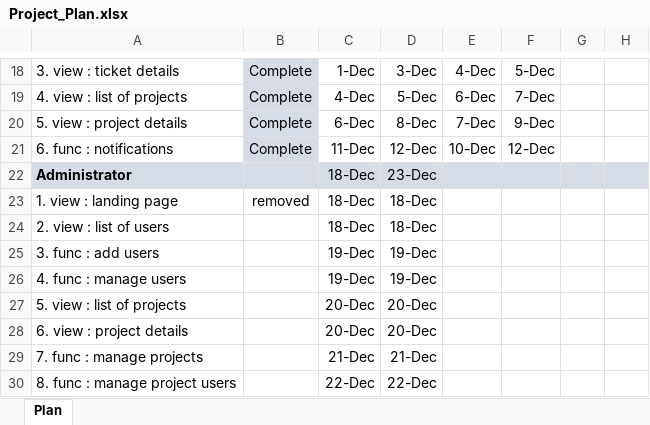
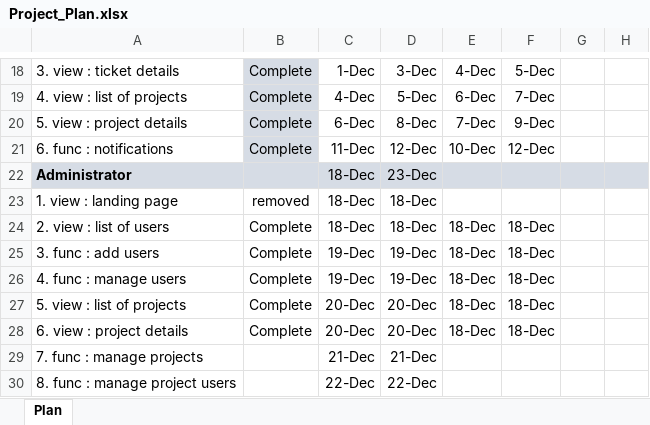
Before and after one commit to ksantosh95/BugTracker, an Excel workbook: Project_Plan.xlsx, sheet Plan, drawn as a sheet; only a part is shown, gaps mark what is left out; values as stored, in another font and other column widths than the file's, no borders; conditional formats not drawn; the diff names each change by its address in the sheet, - before the commit and + after, or states it on an @@ line.

Commit message:
Added project management page for admin

```diff
--- a/Project_Plan.xlsx (sheet Plan)
+++ b/Project_Plan.xlsx (sheet Plan)
-B24:B28: (empty)
+B24:B28: Complete
-E24:E28: (empty)
+E24:E28: 18-Dec
-F24:F28: (empty)
+F24:F28: 18-Dec
```
Also changed, not shown: 12 other files.
